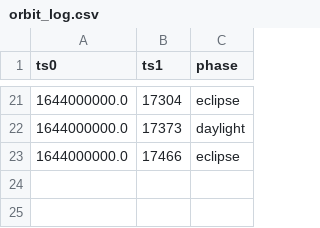
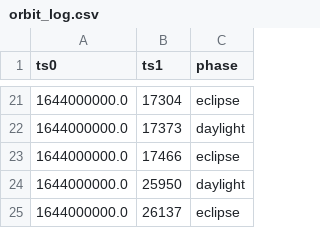
Before and after one commit to TJREVERB/pfs-rewrite, a CSV file: lib/data/orbit_log.csv, drawn as a sheet; only a part is shown, gaps mark what is left out; the diff names each change by its address in the sheet, - before the commit and + after, or states it on an @@ line.

```diff
--- a/lib/data/orbit_log.csv
+++ b/lib/data/orbit_log.csv
+row 24: 1644000000.0 | 25950 | daylight
+row 25: 1644000000.0 | 26137 | eclipse
```
Also changed, not shown: lib/data/pwr_draw_log.csv, lib/data/solar_generation_log.csv, 3 other files.
